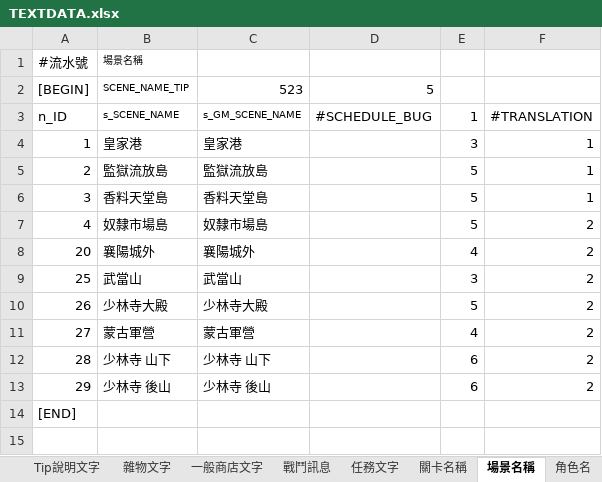
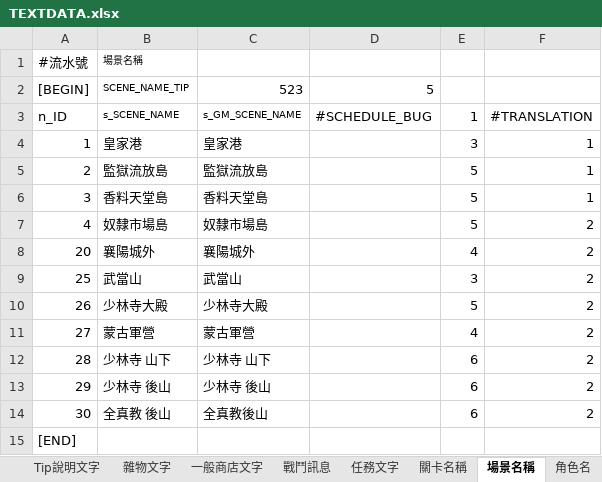
Before and after one commit to yoroting/SRW_Project, an Excel workbook: Assets/StreamingAssets/pcz/TEXTDATA.xlsx, sheet 場景名稱, drawn as a sheet; values as stored, in another font and other column widths than the file's, no borders; the diff names each change by its address in the sheet, - before the commit and + after, or states it on an @@ line.

```diff
--- a/Assets/StreamingAssets/pcz/TEXTDATA.xlsx (sheet 場景名稱)
+++ b/Assets/StreamingAssets/pcz/TEXTDATA.xlsx (sheet 場景名稱)
+row 14: 30 | 全真教 後山 | 全真教後山 |  | 6 | 2
```
Also changed, not shown: sheet 對話, sheet 故事, sheet 關卡名稱, 26 other files.
